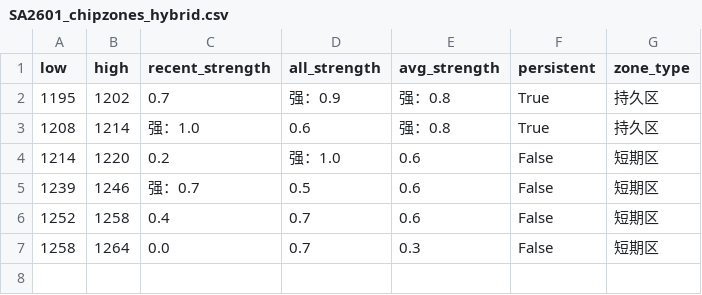
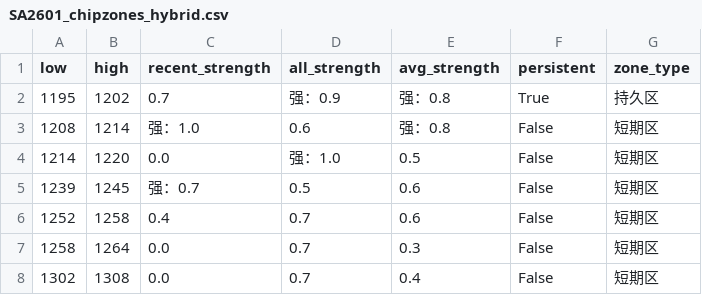
Before and after one commit to CMUJIN/trading, a CSV file: docs/SA2601/SA2601_chipzones_hybrid.csv, drawn as a sheet.

```diff
--- a/docs/SA2601/SA2601_chipzones_hybrid.csv
+++ b/docs/SA2601/SA2601_chipzones_hybrid.csv
@@ -2,6 +2,7 @@
 1195,1202,0.7,强：0.9,强：0.8,True,持久区
-1208,1214,强：1.0,0.6,强：0.8,True,持久区
-1214,1220,0.2,强：1.0,0.6,False,短期区
-1239,1246,强：0.7,0.5,0.6,False,短期区
+1208,1214,强：1.0,0.6,强：0.8,False,短期区
+1214,1220,0.0,强：1.0,0.5,False,短期区
+1239,1245,强：0.7,0.5,0.6,False,短期区
 1252,1258,0.4,0.7,0.6,False,短期区
 1258,1264,0.0,0.7,0.3,False,短期区
+1302,1308,0.0,0.7,0.4,False,短期区
```
Also changed, not shown: 2 other files.
